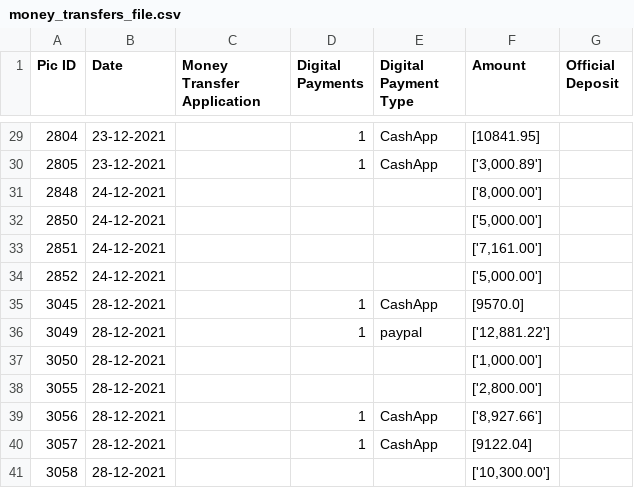
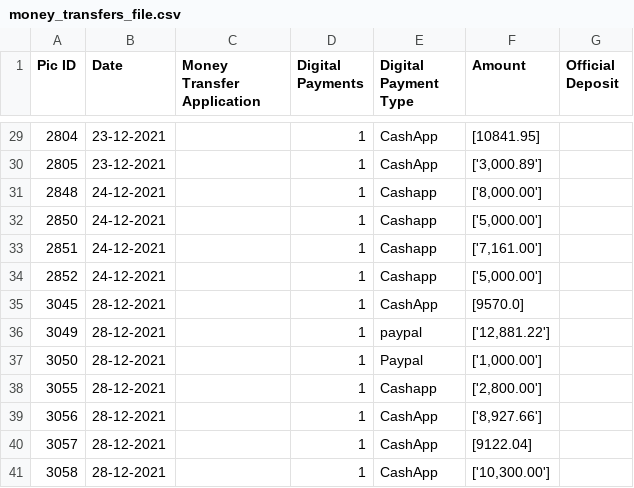
Before and after one commit to Manikdeep/Money_Transfer_Parser, a CSV file: money_transfers_file.csv, drawn as a sheet; only a part is shown, gaps mark what is left out; the diff covers the shown part only.

```diff
--- a/money_transfers_file.csv
+++ b/money_transfers_file.csv
@@ -30,12 +30,12 @@ Pic ID,Date,Money Transfer Application,Digital Payments,Digital Payment Type,Amo
 2805,23-12-2021,,1,CashApp,"['3,000.89']",
-2848,24-12-2021,,,,"['8,000.00']",
-2850,24-12-2021,,,,"['5,000.00']",
-2851,24-12-2021,,,,"['7,161.00']",
-2852,24-12-2021,,,,"['5,000.00']",
+2848,24-12-2021,,1,Cashapp,"['8,000.00']",
+2850,24-12-2021,,1,Cashapp,"['5,000.00']",
+2851,24-12-2021,,1,Cashapp,"['7,161.00']",
+2852,24-12-2021,,1,Cashapp,"['5,000.00']",
 3045,28-12-2021,,1,CashApp,[9570.0],
 3049,28-12-2021,,1,paypal,"['12,881.22']",
-3050,28-12-2021,,,,"['1,000.00']",
-3055,28-12-2021,,,,"['2,800.00']",
+3050,28-12-2021,,1,Paypal,"['1,000.00']",
+3055,28-12-2021,,1,Cashapp,"['2,800.00']",
 3056,28-12-2021,,1,CashApp,"['8,927.66']",
 3057,28-12-2021,,1,CashApp,[9122.04],
-3058,28-12-2021,,,,"['10,300.00']",
+3058,28-12-2021,,1,CashApp,"['10,300.00']",
```
Also changed, not shown: 30 edited cells elsewhere in this file, 6 other files.
